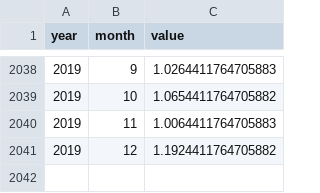
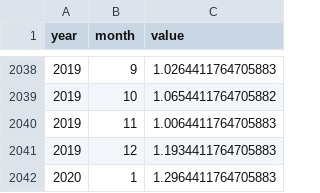
Before and after one commit to openclimatedata/openclimatedata.net, a CSV file: climate-spirals/temperatures.csv, drawn as a sheet; only a part is shown, gaps mark what is left out.

```diff
--- a/climate-spirals/temperatures.csv
+++ b/climate-spirals/temperatures.csv
@@ -2040,2 +2040,3 @@ year,month,value
 2019,11,1.0064411764705883
-2019,12,1.1924411764705882
+2019,12,1.1934411764705883
+2020,1,1.2964411764705883
```
Also changed, not shown: climate-spirals/concentrations.csv, 1 other file.
